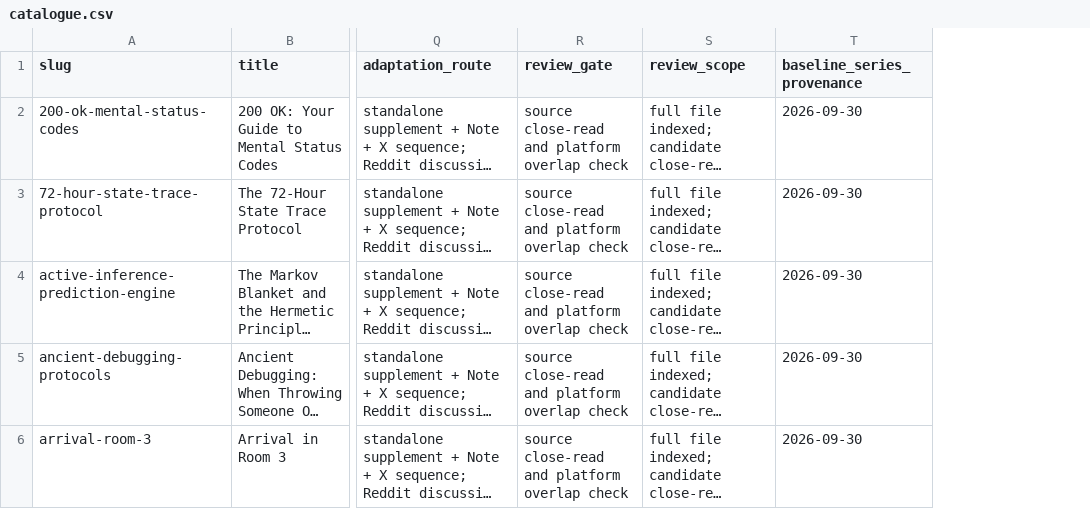
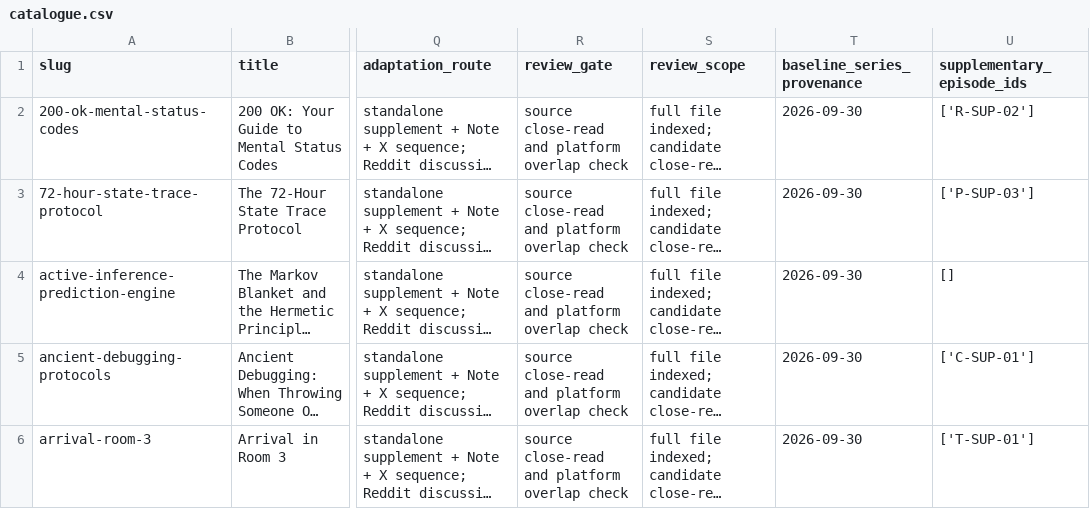
Before and after one commit to Sheshiyer/synchronocities-blog, a CSV file: docs/editorial/archive-distribution-2026-10-08/catalogue.csv, drawn as a sheet; only a part is shown, gaps mark what is left out; long unchanged cells end in …; the diff covers the shown part only; the diff names each change by its address in the sheet, - before the commit and + after, or states it on an @@ line.

Commit message:
Prepare supplementary archive series and first cross-channel drafts

```diff
--- a/docs/editorial/archive-distribution-2026-10-08/catalogue.csv
+++ b/docs/editorial/archive-distribution-2026-10-08/catalogue.csv
+column U (supplementary_episode_ids), rows 2-6: ['R-SUP-02'] | ['P-SUP-03'] | [] | ['C-SUP-01'] | ['T-SUP-01']
```
Also changed, not shown: 10 edited cells elsewhere in this file, 15 other files.
